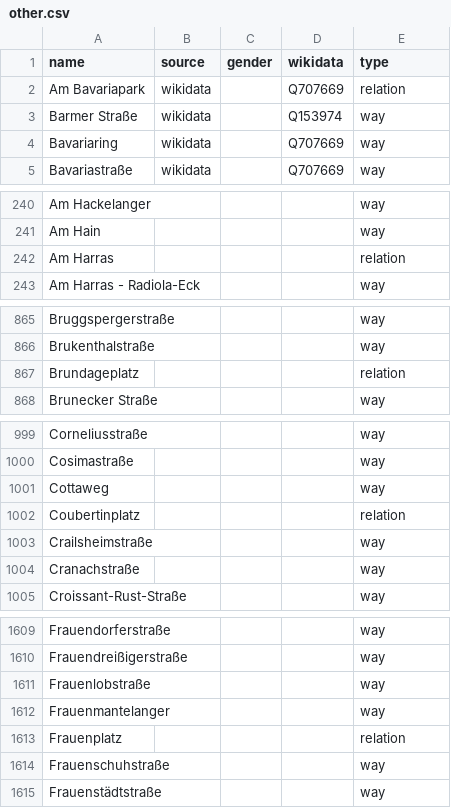
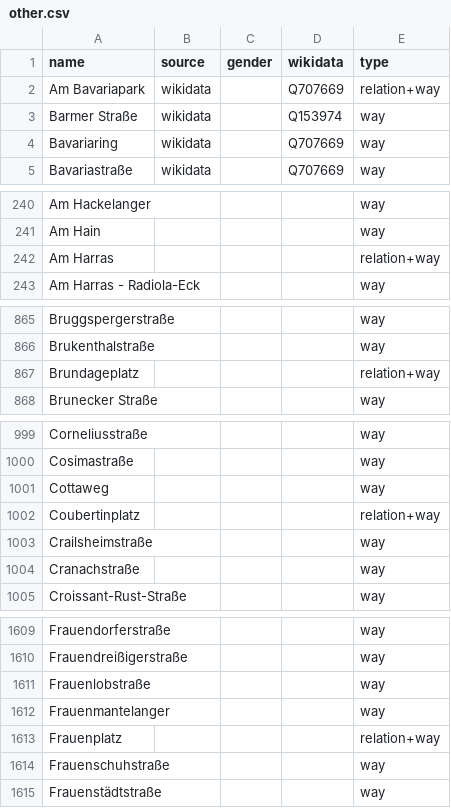
Before and after one commit to EqualStreetNames/equalstreetnames-munich, a CSV file: data/other.csv, drawn as a sheet; only a part is shown, gaps mark what is left out; the diff covers the shown part only; the diff names each change by its address in the sheet, - before the commit and + after, or states it on an @@ line.

```diff
--- a/data/other.csv
+++ b/data/other.csv
-E2 (type): relation
+E2 (type): relation+way
-E242 (type): relation
+E242 (type): relation+way
-E867 (type): relation
+E867 (type): relation+way
-E1002 (type): relation
+E1002 (type): relation+way
-E1613 (type): relation
+E1613 (type): relation+way
```
Also changed, not shown: 24 edited cells elsewhere in this file, 3 other files.
